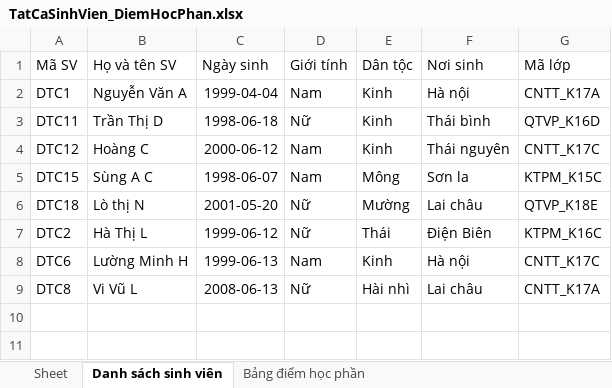
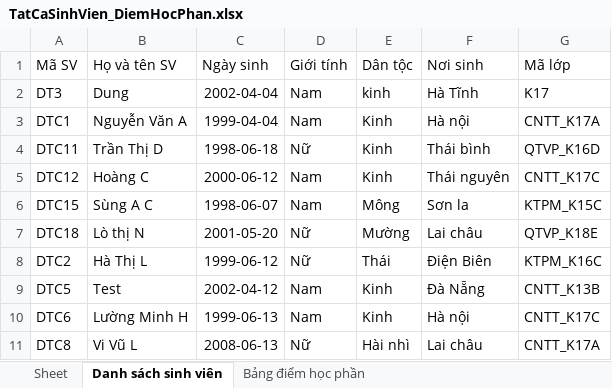
Before and after one commit to camly2301/student_result_management, an Excel workbook: TatCaSinhVien_DiemHocPhan.xlsx, sheet Danh sách sinh viên, drawn as a sheet; values as stored, in another font and other column widths than the file's, no borders; the diff names each change by its address in the sheet, - before the commit and + after, or states it on an @@ line.

```diff
--- a/TatCaSinhVien_DiemHocPhan.xlsx (sheet Danh sách sinh viên)
+++ b/TatCaSinhVien_DiemHocPhan.xlsx (sheet Danh sách sinh viên)
+row 2: DT3 | Dung | 2002-04-04 | Nam | kinh | Hà Tĩnh | K17
+row 9: DTC5 | Test | 2002-04-12 | Nam | Kinh | Đà Nẵng | CNTT_K13B
```
Also changed, not shown: sheet Bảng điểm học phần, 1 other file.
